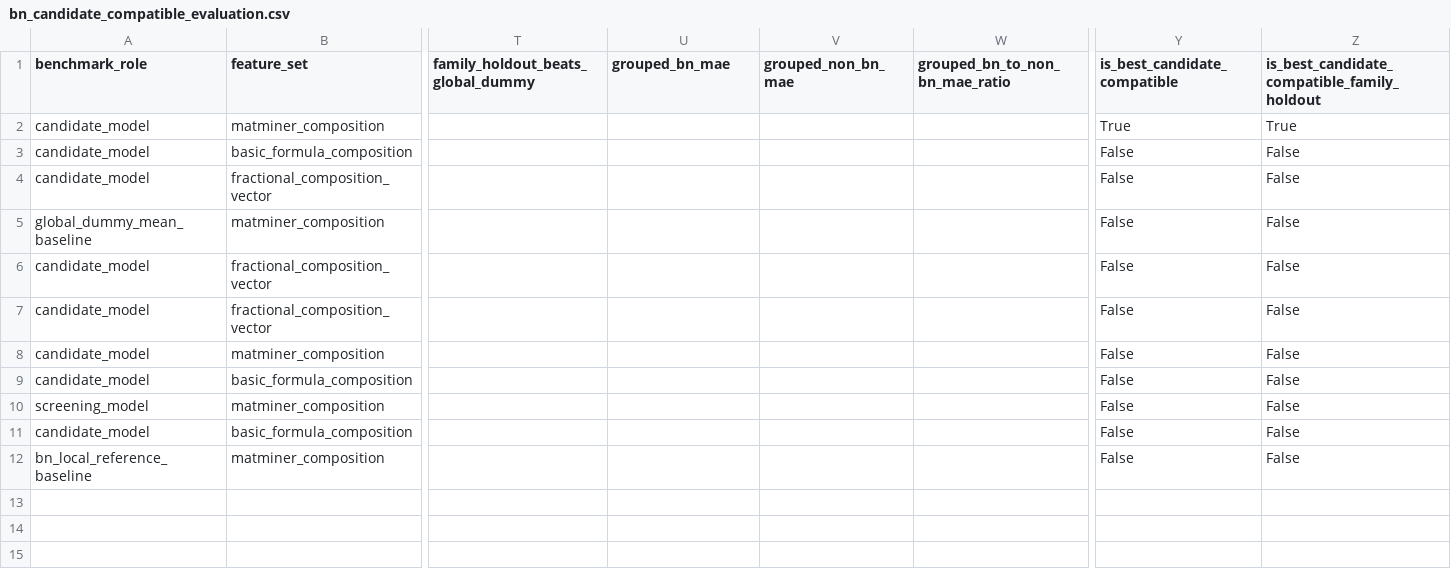
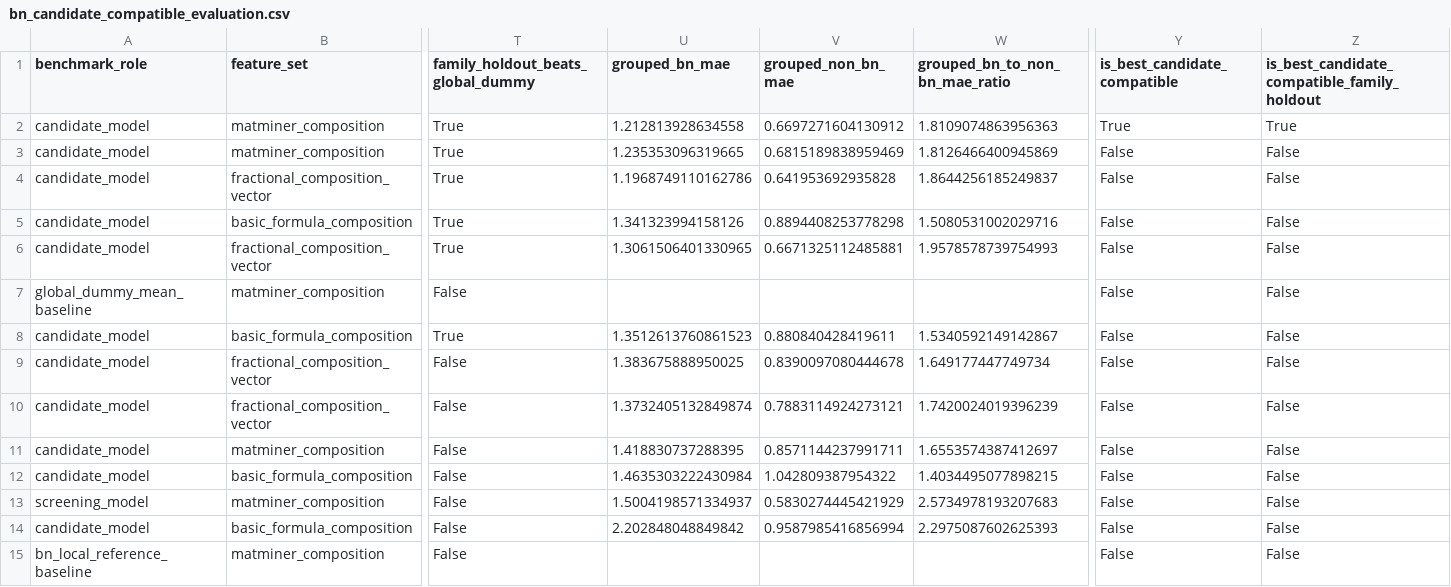
Before and after one commit to kratoszmx/aiforbn, a CSV file: artifacts/bn_candidate_compatible_evaluation.csv, drawn as a sheet; only a part is shown, gaps mark what is left out; addresses are those after the commit; rows hold the shown columns only; the diff names each change by its address in the sheet, - before the commit and + after, or states it on an @@ line.

```diff
--- a/artifacts/bn_candidate_compatible_evaluation.csv
+++ b/artifacts/bn_candidate_compatible_evaluation.csv
+row 2: candidate_model | matminer_composition | True | 1.212813928634558 | 0.6697271604130912 | 1.8109074863956363 | True | True
-T3: (empty)
+T3: True
-U3 (grouped_bn_mae): (empty)
+U3 (grouped_bn_mae): 1.235353096319665
-V3 (grouped_non_bn_mae): (empty)
+V3 (grouped_non_bn_mae): 0.6815189838959469
-W3 (grouped_bn_to_non_bn_mae_ratio): (empty)
+W3 (grouped_bn_to_non_bn_mae_ratio): 1.8126466400945869
-Y3 (is_best_candidate_compatible): True
+Y3 (is_best_candidate_compatible): False
-Z3: True
+Z3: False
+row 4: candidate_model | fractional_composition_vector | True | 1.1968749110162786 | 0.641953692935828 | 1.8644256185249837 | False | False
-T5:T6: (empty)
+T5:T6: True
-U5 (grouped_bn_mae): (empty)
+U5 (grouped_bn_mae): 1.341323994158126
-V5 (grouped_non_bn_mae): (empty)
+V5 (grouped_non_bn_mae): 0.8894408253778298
-W5 (grouped_bn_to_non_bn_mae_ratio): (empty)
+W5 (grouped_bn_to_non_bn_mae_ratio): 1.5080531002029716
-U6 (grouped_bn_mae): (empty)
+U6 (grouped_bn_mae): 1.3061506401330965
-V6 (grouped_non_bn_mae): (empty)
+V6 (grouped_non_bn_mae): 0.6671325112485881
-W6 (grouped_bn_to_non_bn_mae_ratio): (empty)
+W6 (grouped_bn_to_non_bn_mae_ratio): 1.9578578739754993
-T7: (empty)
+T7: False
+row 8: candidate_model | basic_formula_composition | True | 1.3512613760861523 | 0.880840428419611 | 1.5340592149142867 | False | False
-T9:T15: (empty)
+T9:T15: False
-U9 (grouped_bn_mae): (empty)
+U9 (grouped_bn_mae): 1.383675888950025
-V9 (grouped_non_bn_mae): (empty)
+V9 (grouped_non_bn_mae): 0.8390097080444678
-W9 (grouped_bn_to_non_bn_mae_ratio): (empty)
+W9 (grouped_bn_to_non_bn_mae_ratio): 1.649177447749734
-U10 (grouped_bn_mae): (empty)
+U10 (grouped_bn_mae): 1.3732405132849874
-V10 (grouped_non_bn_mae): (empty)
+V10 (grouped_non_bn_mae): 0.7883114924273121
-W10 (grouped_bn_to_non_bn_mae_ratio): (empty)
+W10 (grouped_bn_to_non_bn_mae_ratio): 1.7420024019396239
-U11 (grouped_bn_mae): (empty)
+U11 (grouped_bn_mae): 1.418830737288395
-V11 (grouped_non_bn_mae): (empty)
+V11 (grouped_non_bn_mae): 0.8571144237991711
-W11 (grouped_bn_to_non_bn_mae_ratio): (empty)
+W11 (grouped_bn_to_non_bn_mae_ratio): 1.6553574387412697
-U12 (grouped_bn_mae): (empty)
+U12 (grouped_bn_mae): 1.4635303222430984
-V12 (grouped_non_bn_mae): (empty)
+V12 (grouped_non_bn_mae): 1.042809387954322
-W12 (grouped_bn_to_non_bn_mae_ratio): (empty)
+W12 (grouped_bn_to_non_bn_mae_ratio): 1.4034495077898215
-U13 (grouped_bn_mae): (empty)
+U13 (grouped_bn_mae): 1.5004198571334937
-V13 (grouped_non_bn_mae): (empty)
+V13 (grouped_non_bn_mae): 0.5830274445421929
-W13 (grouped_bn_to_non_bn_mae_ratio): (empty)
+W13 (grouped_bn_to_non_bn_mae_ratio): 2.5734978193207683
-U14 (grouped_bn_mae): (empty)
+U14 (grouped_bn_mae): 2.202848048849842
-V14 (grouped_non_bn_mae): (empty)
+V14 (grouped_non_bn_mae): 0.9587985416856994
-W14 (grouped_bn_to_non_bn_mae_ratio): (empty)
+W14 (grouped_bn_to_non_bn_mae_ratio): 2.2975087602625393
```
Also changed, not shown: artifacts/bn_family_benchmark_results.csv, artifacts/bn_slice_benchmark_results.csv, 29 other files.
